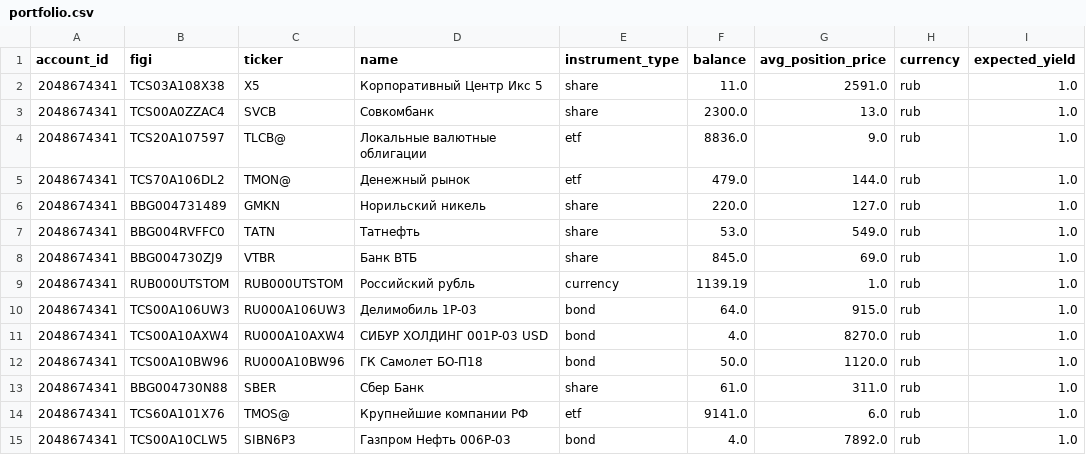
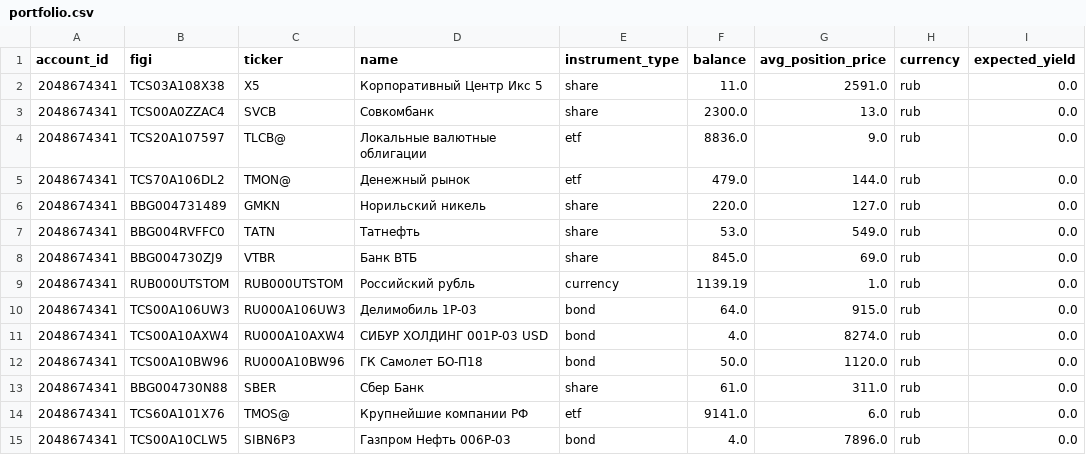
Before and after one commit to BadeevIlya/buffer_repos, a CSV file: portfolio.csv, drawn as a sheet.

Commit message:
Update CSV from Sheets

```diff
--- a/portfolio.csv
+++ b/portfolio.csv
@@ -1,15 +1,15 @@
 account_id,figi,ticker,name,instrument_type,balance,avg_position_price,currency,expected_yield
-2048674341,TCS03A108X38,X5,Корпоративный Центр Икс 5,share,11.0,2591.0,rub,1.0
-2048674341,TCS00A0ZZAC4,SVCB,Совкомбанк,share,2300.0,13.0,rub,1.0
-2048674341,TCS20A107597,TLCB@,Локальные валютные облигации,etf,8836.0,9.0,rub,1.0
-2048674341,TCS70A106DL2,TMON@,Денежный рынок,etf,479.0,144.0,rub,1.0
-2048674341,BBG004731489,GMKN,Норильский никель,share,220.0,127.0,rub,1.0
-2048674341,BBG004RVFFC0,TATN,Татнефть,share,53.0,549.0,rub,1.0
-2048674341,BBG004730ZJ9,VTBR,Банк ВТБ,share,845.0,69.0,rub,1.0
-2048674341,RUB000UTSTOM,RUB000UTSTOM,Российский рубль,currency,1139.19,1.0,rub,1.0
-2048674341,TCS00A106UW3,RU000A106UW3,Делимобиль 1Р-03,bond,64.0,915.0,rub,1.0
-2048674341,TCS00A10AXW4,RU000A10AXW4,СИБУР ХОЛДИНГ 001Р-03 USD,bond,4.0,8270.0,rub,1.0
-2048674341,TCS00A10BW96,RU000A10BW96,ГК Самолет БО-П18,bond,50.0,1120.0,rub,1.0
-2048674341,BBG004730N88,SBER,Сбер Банк,share,61.0,311.0,rub,1.0
-2048674341,TCS60A101X76,TMOS@,Крупнейшие компании РФ,etf,9141.0,6.0,rub,1.0
-2048674341,TCS00A10CLW5,SIBN6P3,Газпром Нефть 006Р-03,bond,4.0,7892.0,rub,1.0
+2048674341,TCS03A108X38,X5,Корпоративный Центр Икс 5,share,11.0,2591.0,rub,0.0
+2048674341,TCS00A0ZZAC4,SVCB,Совкомбанк,share,2300.0,13.0,rub,0.0
+2048674341,TCS20A107597,TLCB@,Локальные валютные облигации,etf,8836.0,9.0,rub,0.0
+2048674341,TCS70A106DL2,TMON@,Денежный рынок,etf,479.0,144.0,rub,0.0
+2048674341,BBG004731489,GMKN,Норильский никель,share,220.0,127.0,rub,0.0
+2048674341,BBG004RVFFC0,TATN,Татнефть,share,53.0,549.0,rub,0.0
+2048674341,BBG004730ZJ9,VTBR,Банк ВТБ,share,845.0,69.0,rub,0.0
+2048674341,RUB000UTSTOM,RUB000UTSTOM,Российский рубль,currency,1139.19,1.0,rub,0.0
+2048674341,TCS00A106UW3,RU000A106UW3,Делимобиль 1Р-03,bond,64.0,915.0,rub,0.0
+2048674341,TCS00A10AXW4,RU000A10AXW4,СИБУР ХОЛДИНГ 001Р-03 USD,bond,4.0,8274.0,rub,0.0
+2048674341,TCS00A10BW96,RU000A10BW96,ГК Самолет БО-П18,bond,50.0,1120.0,rub,0.0
+2048674341,BBG004730N88,SBER,Сбер Банк,share,61.0,311.0,rub,0.0
+2048674341,TCS60A101X76,TMOS@,Крупнейшие компании РФ,etf,9141.0,6.0,rub,0.0
+2048674341,TCS00A10CLW5,SIBN6P3,Газпром Нефть 006Р-03,bond,4.0,7896.0,rub,0.0
```
